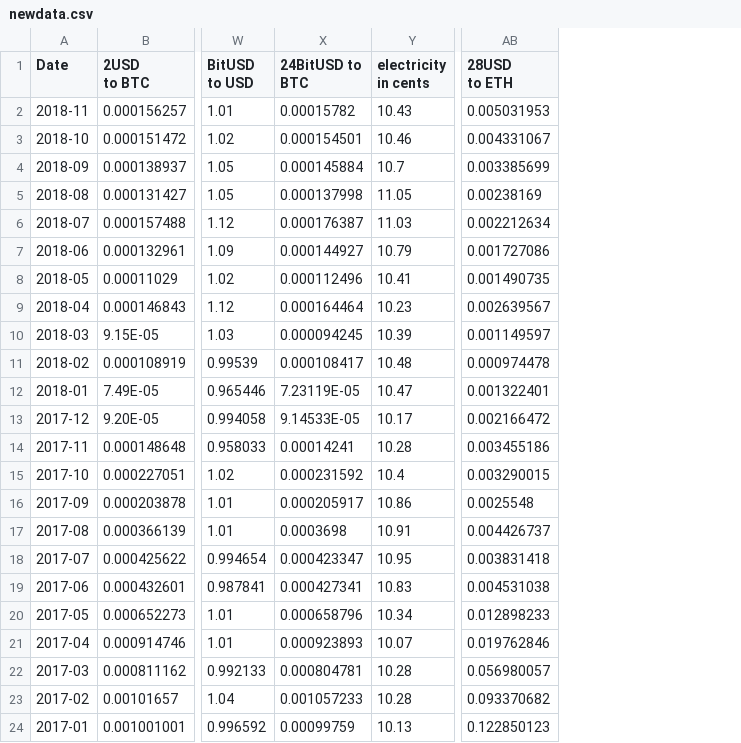
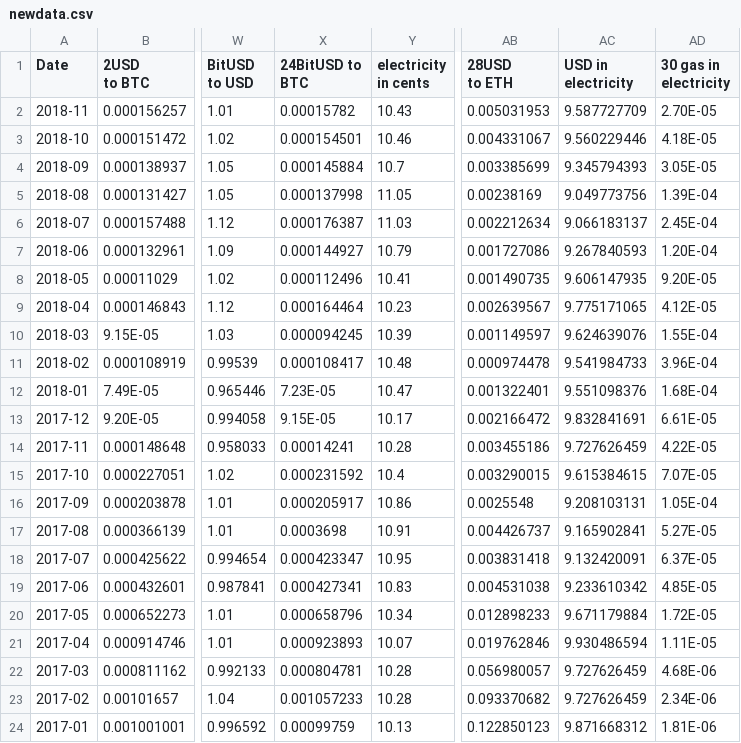
Before and after one commit to mahsamoosavi/Stable-Coin, a CSV file: stable-coin-paper/code for plots/newdata.csv, drawn as a sheet; only a part is shown, gaps mark what is left out; the diff names each change by its address in the sheet, - before the commit and + after, or states it on an @@ line.

Commit message:
gas plots

```diff
--- a/stable-coin-paper/code for plots/newdata.csv
+++ b/stable-coin-paper/code for plots/newdata.csv
+column AC (USD in electricity), rows 2-24: 9.587727709 | 9.560229446 | 9.345794393 | 9.049773756 | 9.066183137 | 9.267840593 | 9.606147935 | 9.775171065 | 9.624639076 | 9.541984733 | 9.551098376 | 9.832841691 | 9.727626459 | 9.615384615 | 9.208103131 | 9.165902841 | 9.132420091 | 9.233610342 | 9.671179884 | 9.930486594 | 9.727626459 | 9.727626459 | 9.871668312
+column AD (30 gas in electricity), rows 2-24: 2.70E-05 | 4.18E-05 | 3.05E-05 | 1.39E-04 | 2.45E-04 | 1.20E-04 | 9.20E-05 | 4.12E-05 | 1.55E-04 | 3.96E-04 | 1.68E-04 | 6.61E-05 | 4.22E-05 | 7.07E-05 | 1.05E-04 | 5.27E-05 | 6.37E-05 | 4.85E-05 | 1.72E-05 | 1.11E-05 | 4.68E-06 | 2.34E-06 | 1.81E-06
-X12 (24BitUSD to BTC): 7.23119E-05
+X12 (24BitUSD to BTC): 7.23E-05
-X13 (24BitUSD to BTC): 9.14533E-05
+X13 (24BitUSD to BTC): 9.15E-05
```
Also changed, not shown: 9 other files.
